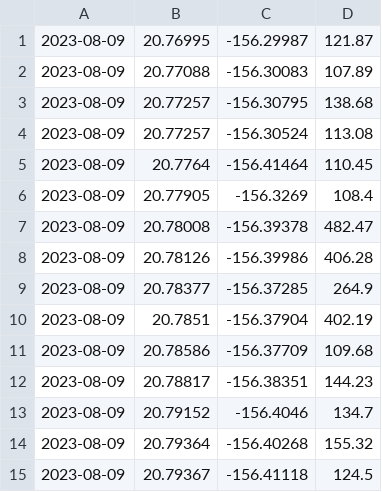
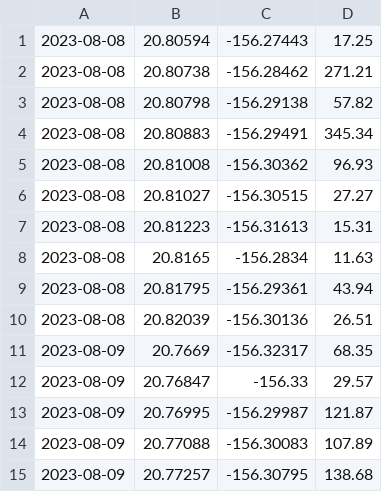
Before and after one commit to dmistry1/DATA-602-Final-Project, a CSV file: fireData.csv, drawn as a sheet; only a part is shown; the shorter side is filled out with more unchanged rows; the diff covers the shown part only.

```diff
--- a/fireData.csv
+++ b/fireData.csv
@@ -1 +1,13 @@
+2023-08-08,20.80594,-156.27443,17.25
+2023-08-08,20.80738,-156.28462,271.21
+2023-08-08,20.80798,-156.29138,57.82
+2023-08-08,20.80883,-156.29491,345.34
+2023-08-08,20.81008,-156.30362,96.93
+2023-08-08,20.81027,-156.30515,27.27
+2023-08-08,20.81223,-156.31613,15.31
+2023-08-08,20.8165,-156.2834,11.63
+2023-08-08,20.81795,-156.29361,43.94
+2023-08-08,20.82039,-156.30136,26.51
+2023-08-09,20.7669,-156.32317,68.35
+2023-08-09,20.76847,-156.33,29.57
 2023-08-09,20.76995,-156.29987,121.87
```
Also changed, not shown: 23 added rows elsewhere in this file, 3 other files.
